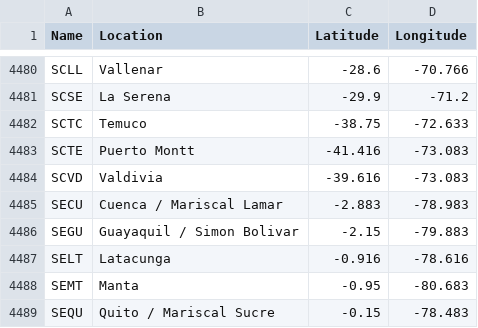
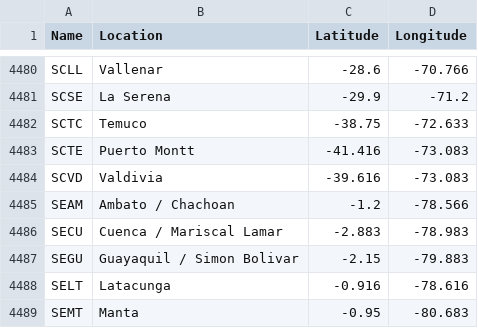
Before and after one commit to ian-weisser/data, a CSV file: metar.csv, drawn as a sheet; only a part is shown, gaps mark what is left out; the shorter side is filled out with more unchanged rows; the diff names each change by its address in the sheet, - before the commit and + after, or states it on an @@ line.

Commit message:
Scheduled update 2015-04-26

```diff
--- a/metar.csv
+++ b/metar.csv
+row 4485: SEAM | Ambato / Chachoan | -1.2 | -78.566
```
